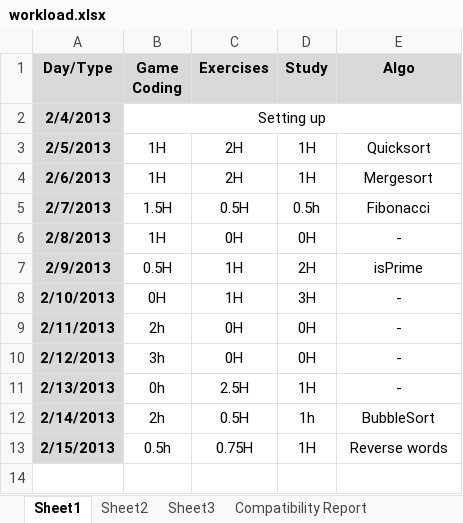
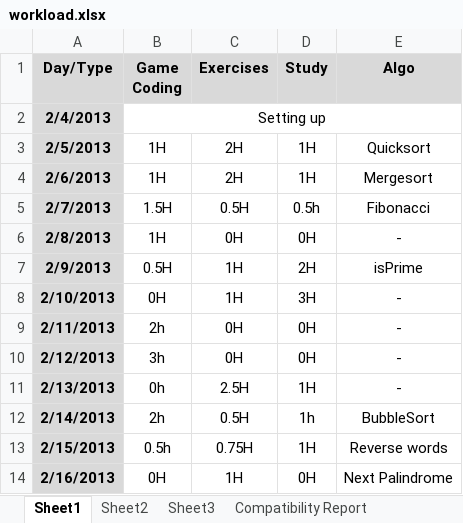
Before and after one commit to BSJThomachot/practice, an Excel workbook: workload.xlsx, sheet Sheet1, drawn as a sheet; values as stored, in another font and other column widths than the file's, no borders; the diff names each change by its address in the sheet, - before the commit and + after, or states it on an @@ line.

Commit message:
worked on a function that finds the next palindromic number, it not itself

```diff
--- a/workload.xlsx (sheet Sheet1)
+++ b/workload.xlsx (sheet Sheet1)
+row 14: 2/16/2013 | 0H | 1H | 0H | Next Palindrome
```
Also changed, not shown: 1 other file.
